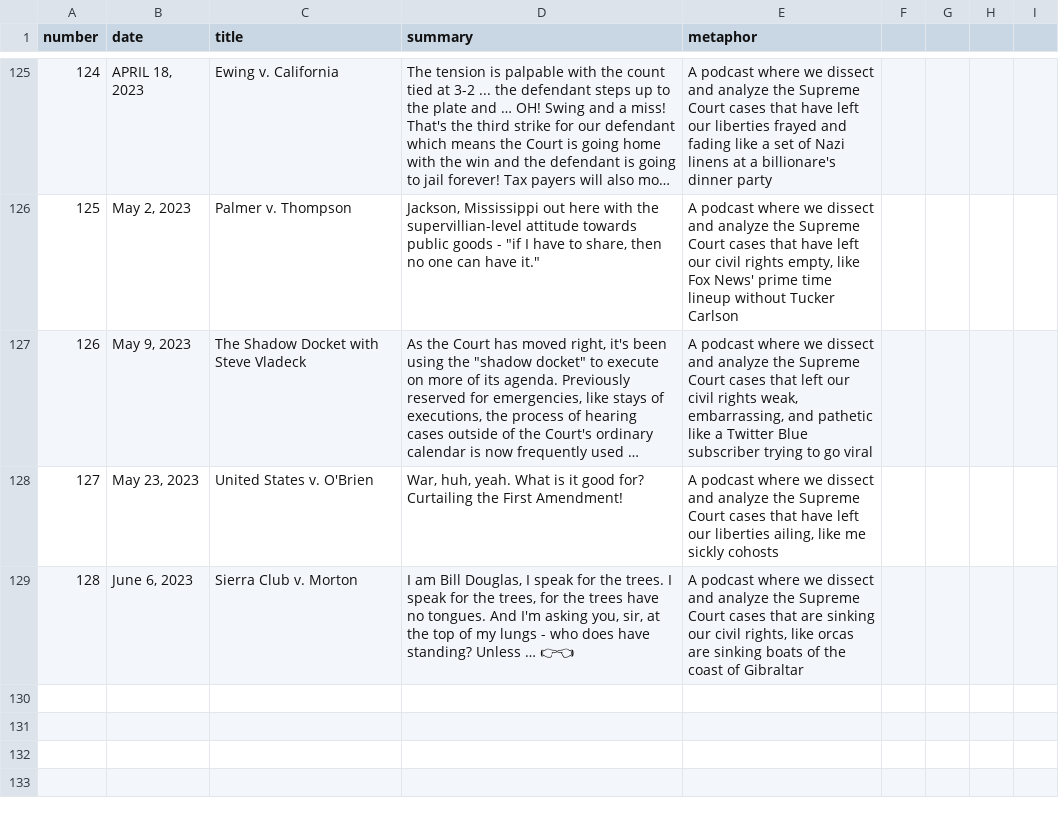
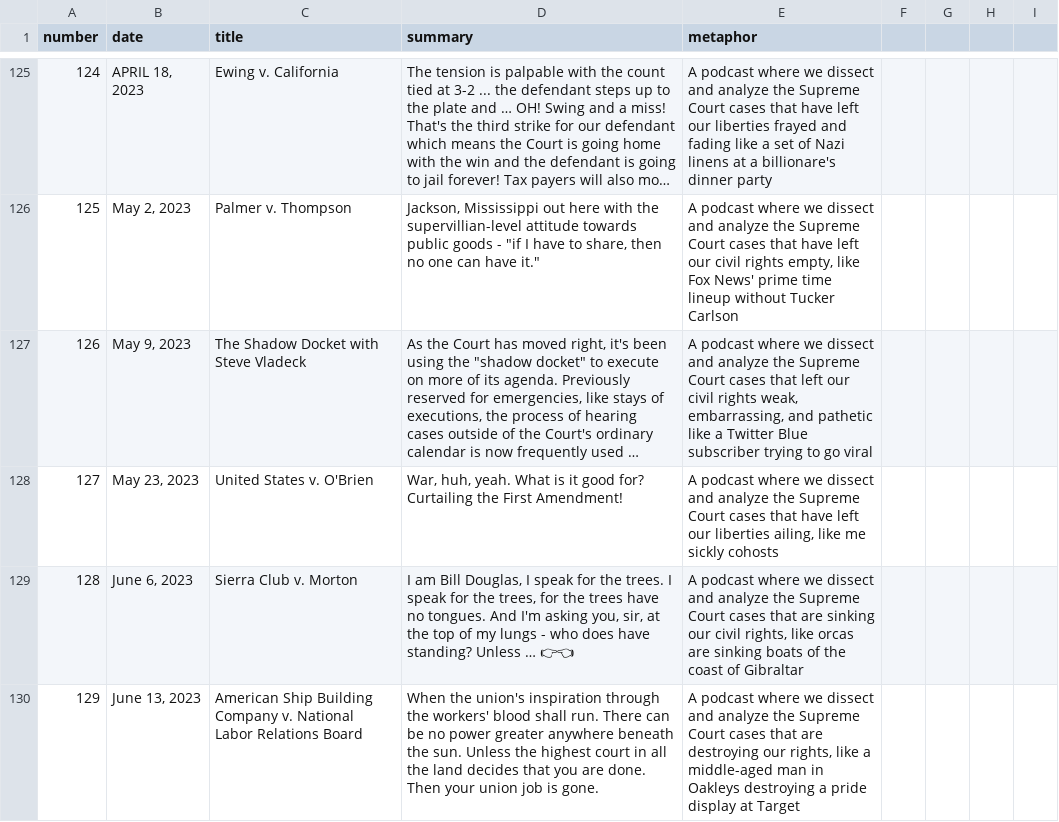
Before and after one commit to MurphyPone/fivefourpod-website, a CSV file: scripts/episode_info.csv, drawn as a sheet; only a part is shown, gaps mark what is left out; long unchanged cells end in …; the diff names each change by its address in the sheet, - before the commit and + after, or states it on an @@ line.

Commit message:
added American Ships v. NLRB

```diff
--- a/scripts/episode_info.csv
+++ b/scripts/episode_info.csv
+row 130: 129 | June 13, 2023 | American Ship Building Company v. National Labor Relations Board | When the union's inspiration through the workers' blood shall run. There can be no power greater anywhere beneath the sun. Unless the highest court in all the land decides that you are done. Then your union job is gone. | A podcast where we dissect and analyze the Supreme Court cases that are destroying our rights, like a middle-aged man in Oakleys destroying a pride display at Target
```
Also changed, not shown: 4 other files.
